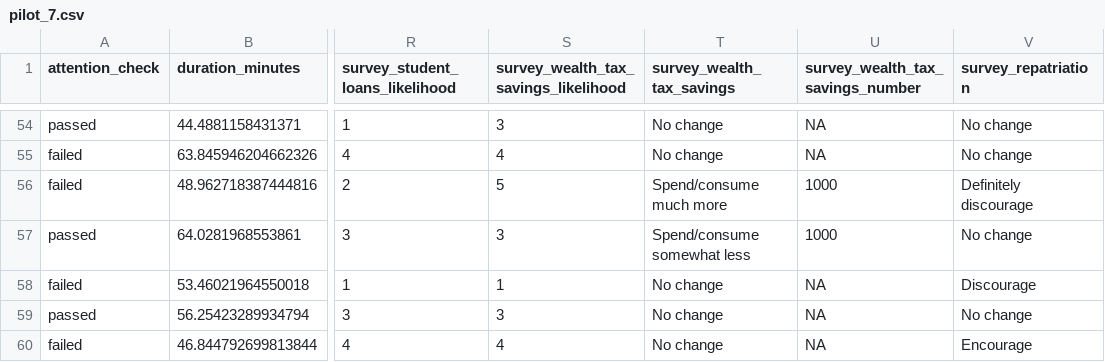
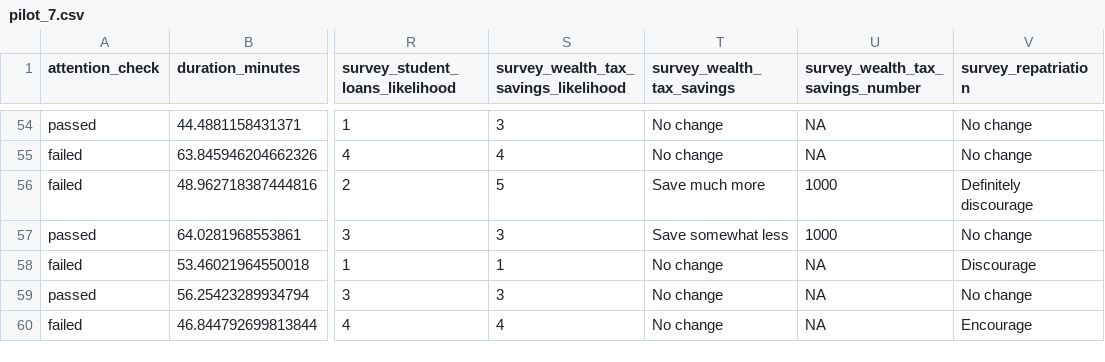
Before and after one commit to LukasBolte/otfe, a CSV file: analysis/pilot_7.csv, drawn as a sheet; only a part is shown, gaps mark what is left out; the diff covers the shown part only; the diff names each change by its address in the sheet, - before the commit and + after, or states it on an @@ line.

```diff
--- a/analysis/pilot_7.csv
+++ b/analysis/pilot_7.csv
-T56 (survey_wealth_tax_savings): Spend/consume much more
+T56 (survey_wealth_tax_savings): Save much more
-T57 (survey_wealth_tax_savings): Spend/consume somewhat less
+T57 (survey_wealth_tax_savings): Save somewhat less
```
Also changed, not shown: 26 edited cells elsewhere in this file, 3 other files.
